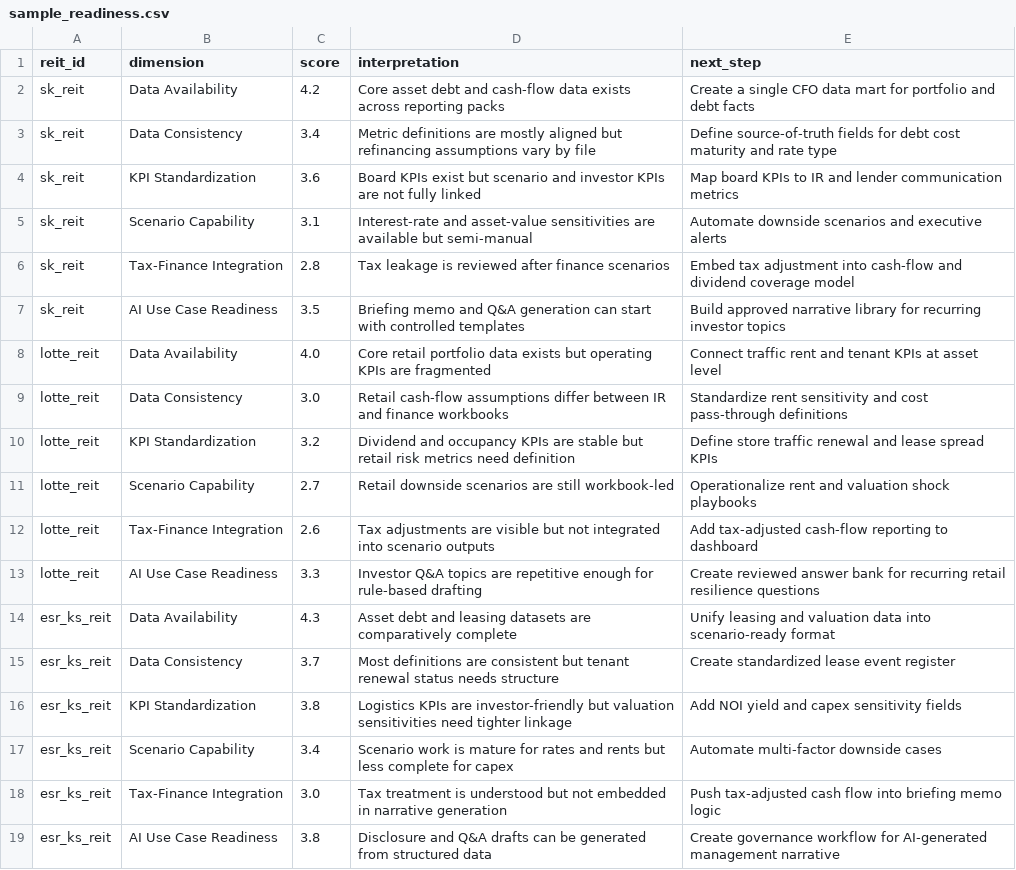
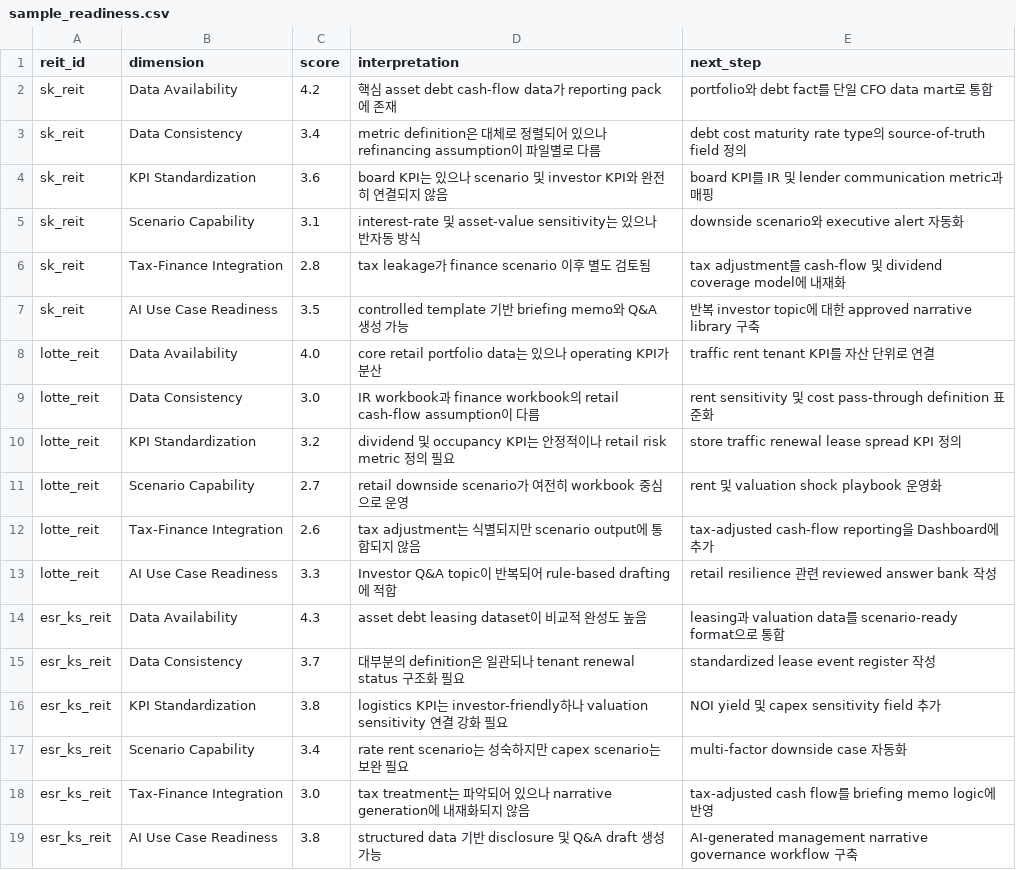
Before and after one commit to hahnjune0118/k-reit-cfo-copilot, a CSV file: data/sample_readiness.csv, drawn as a sheet.

```diff
--- a/data/sample_readiness.csv
+++ b/data/sample_readiness.csv
@@ -1,19 +1,19 @@
 reit_id,dimension,score,interpretation,next_step
-sk_reit,Data Availability,4.2,Core asset debt and cash-flow data exists across reporting packs,Create a single CFO data mart for portfolio and debt facts
-sk_reit,Data Consistency,3.4,Metric definitions are mostly aligned but refinancing assumptions vary by file,Define source-of-truth fields for debt cost maturity and rate type
-sk_reit,KPI Standardization,3.6,Board KPIs exist but scenario and investor KPIs are not fully linked,Map board KPIs to IR and lender communication metrics
-sk_reit,Scenario Capability,3.1,Interest-rate and asset-value sensitivities are available but semi-manual,Automate downside scenarios and executive alerts
-sk_reit,Tax-Finance Integration,2.8,Tax leakage is reviewed after finance scenarios,Embed tax adjustment into cash-flow and dividend coverage model
-sk_reit,AI Use Case Readiness,3.5,Briefing memo and Q&A generation can start with controlled templates,Build approved narrative library for recurring investor topics
-lotte_reit,Data Availability,4.0,Core retail portfolio data exists but operating KPIs are fragmented,Connect traffic rent and tenant KPIs at asset level
-lotte_reit,Data Consistency,3.0,Retail cash-flow assumptions differ between IR and finance workbooks,Standardize rent sensitivity and cost pass-through definitions
-lotte_reit,KPI Standardization,3.2,Dividend and occupancy KPIs are stable but retail risk metrics need definition,Define store traffic renewal and lease spread KPIs
-lotte_reit,Scenario Capability,2.7,Retail downside scenarios are still workbook-led,Operationalize rent and valuation shock playbooks
-lotte_reit,Tax-Finance Integration,2.6,Tax adjustments are visible but not integrated into scenario outputs,Add tax-adjusted cash-flow reporting to dashboard
-lotte_reit,AI Use Case Readiness,3.3,Investor Q&A topics are repetitive enough for rule-based drafting,Create reviewed answer bank for recurring retail resilience questions
-esr_ks_reit,Data Availability,4.3,Asset debt and leasing datasets are comparatively complete,Unify leasing and valuation data into scenario-ready format
-esr_ks_reit,Data Consistency,3.7,Most definitions are consistent but tenant renewal status needs structure,Create standardized lease event register
-esr_ks_reit,KPI Standardization,3.8,Logistics KPIs are investor-friendly but valuation sensitivities need tighter linkage,Add NOI yield and capex sensitivity fields
-esr_ks_reit,Scenario Capability,3.4,Scenario work is mature for rates and rents but less complete for capex,Automate multi-factor downside cases
-esr_ks_reit,Tax-Finance Integration,3.0,Tax treatment is understood but not embedded in narrative generation,Push tax-adjusted cash flow into briefing memo logic
-esr_ks_reit,AI Use Case Readiness,3.8,Disclosure and Q&A drafts can be generated from structured data,Create governance workflow for AI-generated management narrative
+sk_reit,Data Availability,4.2,핵심 asset debt cash-flow data가 reporting pack에 존재,portfolio와 debt fact를 단일 CFO data mart로 통합
+sk_reit,Data Consistency,3.4,metric definition은 대체로 정렬되어 있으나 refinancing assumption이 파일별로 다름,debt cost maturity rate type의 source-of-truth field 정의
+sk_reit,KPI Standardization,3.6,board KPI는 있으나 scenario 및 investor KPI와 완전히 연결되지 않음,board KPI를 IR 및 lender communication metric과 매핑
+sk_reit,Scenario Capability,3.1,interest-rate 및 asset-value sensitivity는 있으나 반자동 방식,downside scenario와 executive alert 자동화
+sk_reit,Tax-Finance Integration,2.8,tax leakage가 finance scenario 이후 별도 검토됨,tax adjustment를 cash-flow 및 dividend coverage model에 내재화
+sk_reit,AI Use Case Readiness,3.5,controlled template 기반 briefing memo와 Q&A 생성 가능,반복 investor topic에 대한 approved narrative library 구축
+lotte_reit,Data Availability,4.0,core retail portfolio data는 있으나 operating KPI가 분산,traffic rent tenant KPI를 자산 단위로 연결
+lotte_reit,Data Consistency,3.0,IR workbook과 finance workbook의 retail cash-flow assumption이 다름,rent sensitivity 및 cost pass-through definition 표준화
+lotte_reit,KPI Standardization,3.2,dividend 및 occupancy KPI는 안정적이나 retail risk metric 정의 필요,store traffic renewal lease spread KPI 정의
+lotte_reit,Scenario Capability,2.7,retail downside scenario가 여전히 workbook 중심으로 운영,rent 및 valuation shock playbook 운영화
+lotte_reit,Tax-Finance Integration,2.6,tax adjustment는 식별되지만 scenario output에 통합되지 않음,tax-adjusted cash-flow reporting을 Dashboard에 추가
+lotte_reit,AI Use Case Readiness,3.3,Investor Q&A topic이 반복되어 rule-based drafting에 적합,retail resilience 관련 reviewed answer bank 작성
+esr_ks_reit,Data Availability,4.3,asset debt leasing dataset이 비교적 완성도 높음,leasing과 valuation data를 scenario-ready format으로 통합
+esr_ks_reit,Data Consistency,3.7,대부분의 definition은 일관되나 tenant renewal status 구조화 필요,standardized lease event register 작성
+esr_ks_reit,KPI Standardization,3.8,logistics KPI는 investor-friendly하나 valuation sensitivity 연결 강화 필요,NOI yield 및 capex sensitivity field 추가
+esr_ks_reit,Scenario Capability,3.4,rate rent scenario는 성숙하지만 capex scenario는 보완 필요,multi-factor downside case 자동화
+esr_ks_reit,Tax-Finance Integration,3.0,tax treatment는 파악되어 있으나 narrative generation에 내재화되지 않음,tax-adjusted cash flow를 briefing memo logic에 반영
+esr_ks_reit,AI Use Case Readiness,3.8,structured data 기반 disclosure 및 Q&A draft 생성 가능,AI-generated management narrative governance workflow 구축
```
Also changed, not shown: data/sample_assets.csv, data/sample_disclosure_flags.csv, 16 other files.
